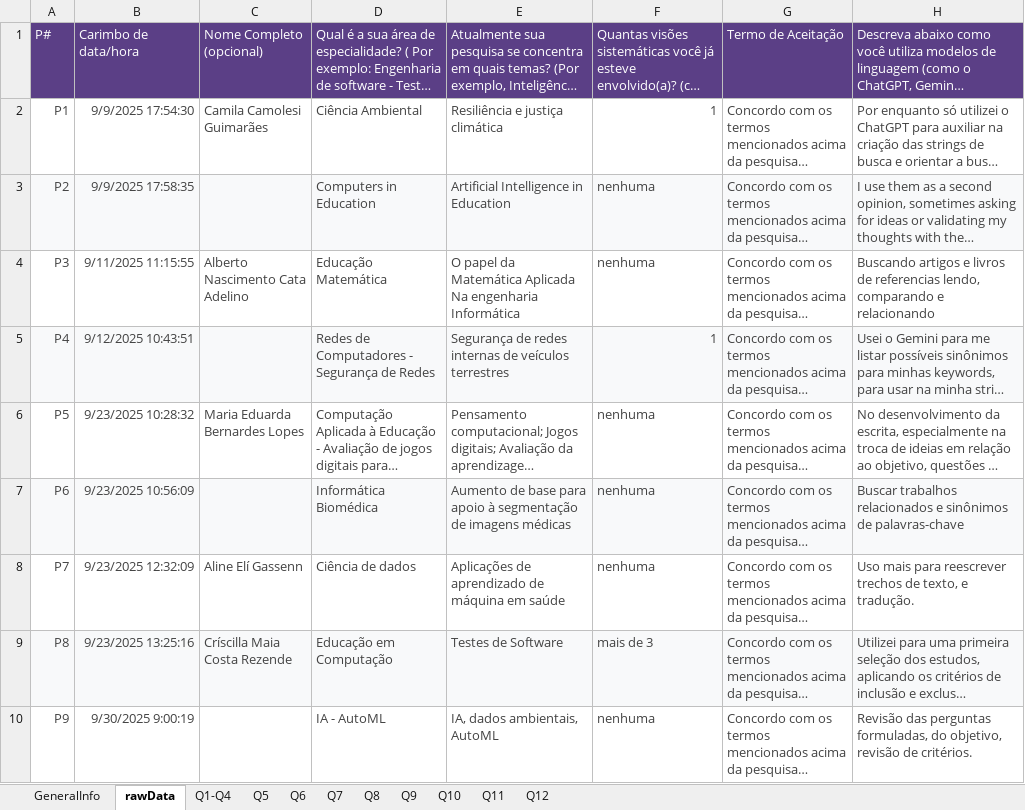
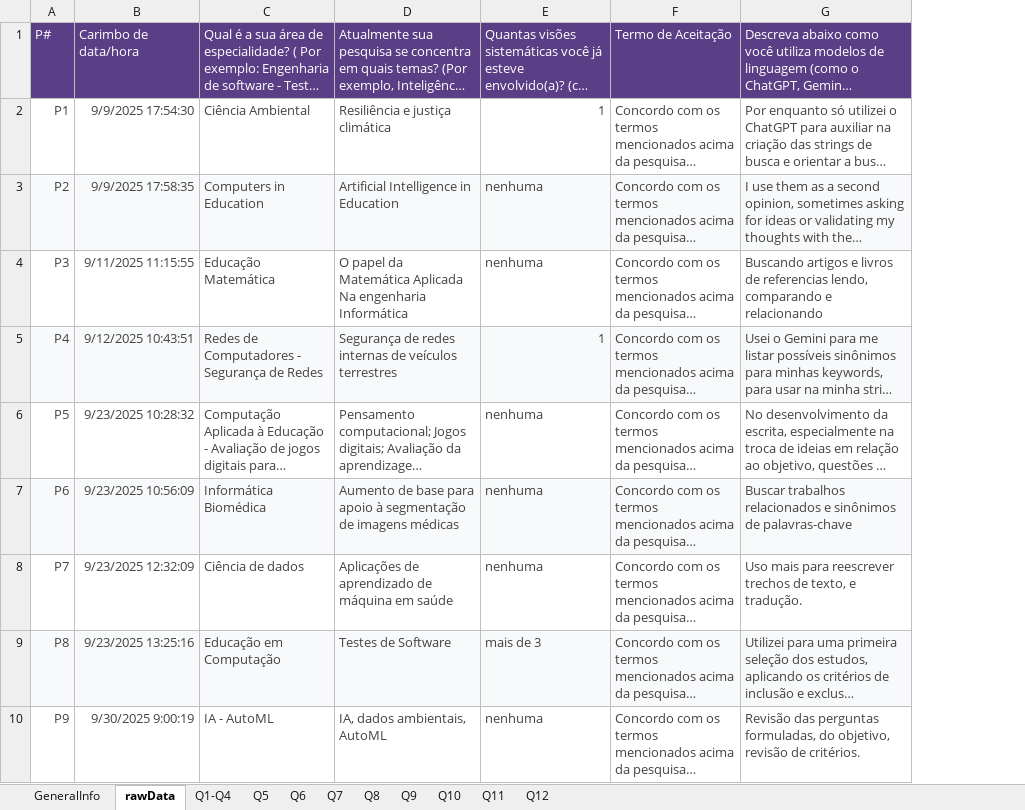
Before and after one commit to CSM-Research/SRV-ImpLLMinSLR, an Excel workbook: 2.conduction/dataSynthesis.xlsx, sheet rawData, drawn as a sheet; only a part is shown; long unchanged cells end in …; values as stored, in another font and other column widths than the file's, no borders; charts and pictures and table styles not drawn; the diff names each change by its address in the sheet, - before the commit and + after, or states it on an @@ line.

```diff
--- a/2.conduction/dataSynthesis.xlsx (sheet rawData)
+++ b/2.conduction/dataSynthesis.xlsx (sheet rawData)
-column C, rows 1-9: Nome Completo (opcional) | Camila Camolesi Guimarães |  | Alberto Nascimento Cata Adelino |  | Maria Eduarda Bernardes Lopes |  | Aline Elí Gassenn | Críscilla Maia Costa Rezende
```
Also changed, not shown: sheet Q1-Q4, hidden cells, charts or pictures, 3 other files.
